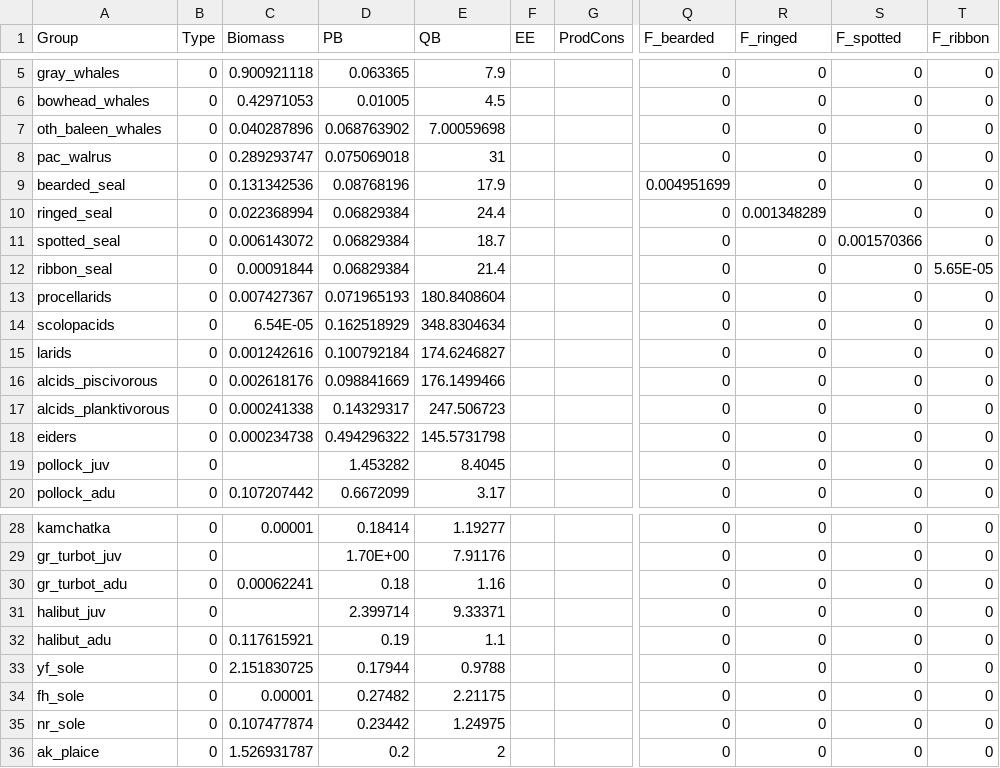
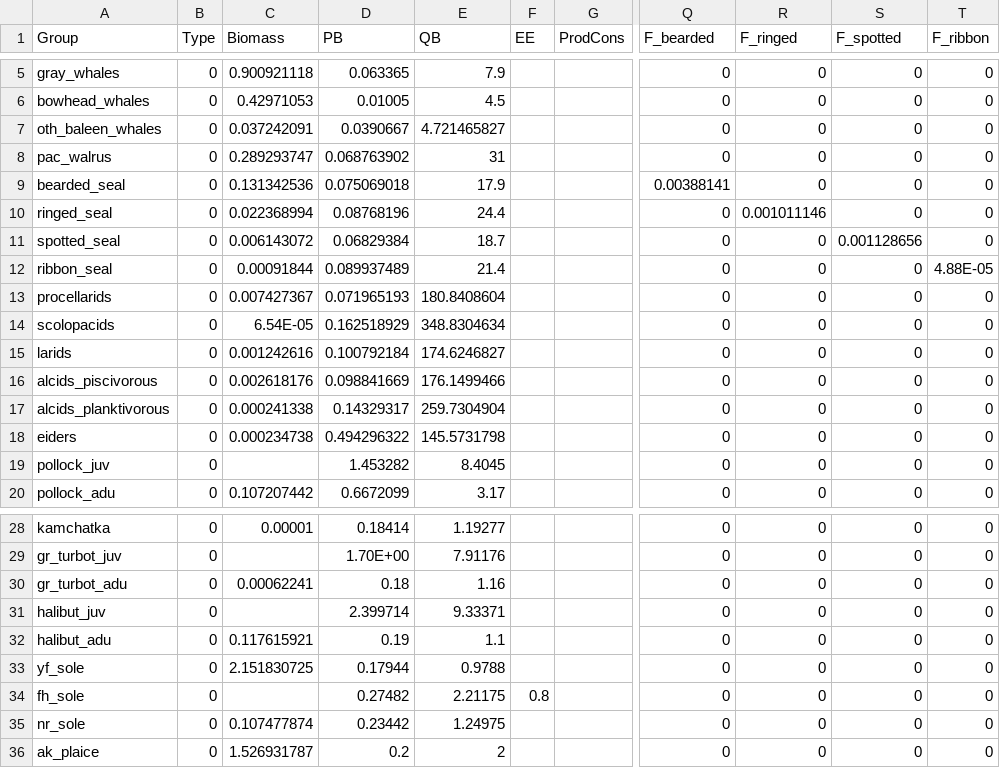
Before and after one commit to aw2113/aclim_nbs_rpath, a CSV file: model/nbs_2010_base.csv, drawn as a sheet; only a part is shown, gaps mark what is left out; the diff names each change by its address in the sheet, - before the commit and + after, or states it on an @@ line.

Commit message:
Corrected B, P/B, and Q/B for other baleen whales. Fixed harvest for pinnipeds so it reflects the correct communities. Fixed alcids planktivorous Q/B so it is correctly biomass weighted. Changed fh_sole to top-down balance.

```diff
--- a/model/nbs_2010_base.csv
+++ b/model/nbs_2010_base.csv
-C7 (Biomass): 0.040287896
+C7 (Biomass): 0.037242091
-D7 (PB): 0.068763902
+D7 (PB): 0.0390667
-E7 (QB): 7.00059698
+E7 (QB): 4.721465827
-D8 (PB): 0.075069018
+D8 (PB): 0.068763902
-D9 (PB): 0.08768196
+D9 (PB): 0.075069018
-Q9 (F_bearded): 0.004951699
+Q9 (F_bearded): 0.00388141
-D10 (PB): 0.06829384
+D10 (PB): 0.08768196
-R10 (F_ringed): 0.001348289
+R10 (F_ringed): 0.001011146
-S11 (F_spotted): 0.001570366
+S11 (F_spotted): 0.001128656
-D12 (PB): 0.06829384
+D12 (PB): 0.089937489
-T12 (F_ribbon): 5.65E-05
+T12 (F_ribbon): 4.88E-05
-E17 (QB): 247.506723
+E17 (QB): 259.7304904
-C34 (Biomass): 0.00001
+C34 (Biomass): (empty)
-F34 (EE): (empty)
+F34 (EE): 0.8
```
